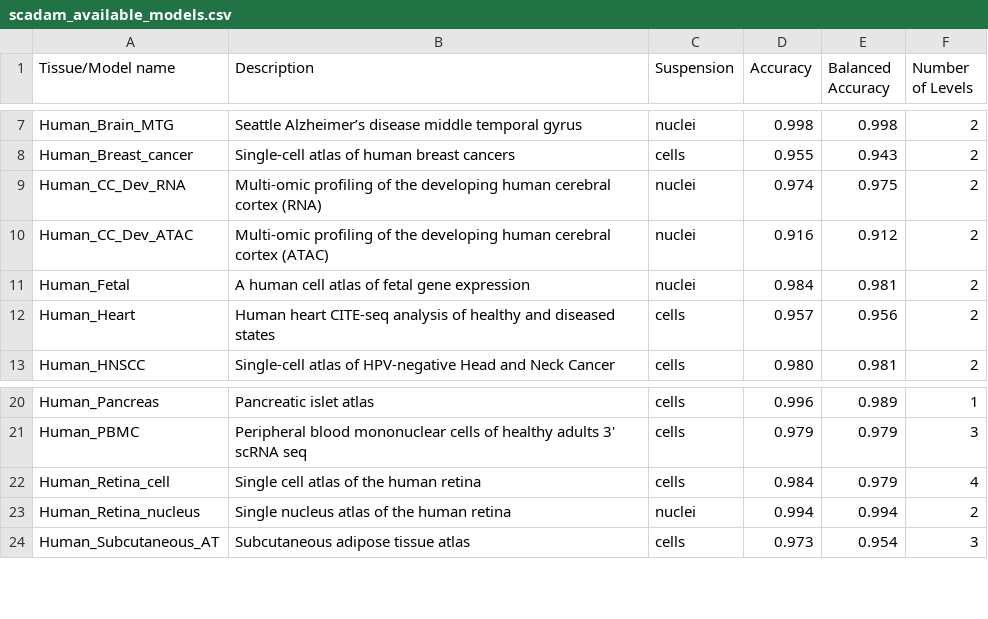
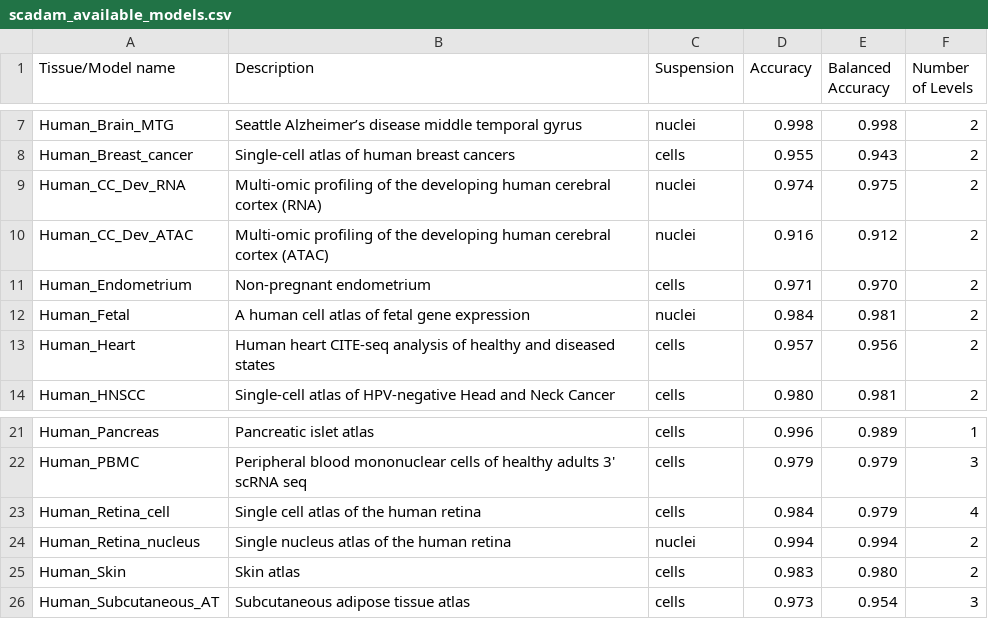
Before and after one commit to Chechekhins/scParadise, a CSV file: scadam_available_models.csv, drawn as a sheet; only a part is shown, gaps mark what is left out.

Commit message:
Update scadam_available_models.csv

```diff
--- a/scadam_available_models.csv
+++ b/scadam_available_models.csv
@@ -10,2 +10,3 @@ Human_CC_Dev_RNA,Multi-omic profiling of the developing human cerebral cortex (R
 Human_CC_Dev_ATAC,Multi-omic profiling of the developing human cerebral cortex (ATAC),nuclei,0.916,0.912,2
+Human_Endometrium,Non-pregnant endometrium,cells,0.971,0.970,2
 Human_Fetal,A human cell atlas of fetal gene expression,nuclei,0.984,0.981,2
@@ -23,2 +24,3 @@ Human_Retina_cell,Single cell atlas of the human retina,cells,0.984,0.979,4
 Human_Retina_nucleus,Single nucleus atlas of the human retina,nuclei,0.994,0.994,2
+Human_Skin,Skin atlas,cells,0.983,0.980,2
 Human_Subcutaneous_AT,Subcutaneous adipose tissue atlas,cells,0.973,0.954,3
```
